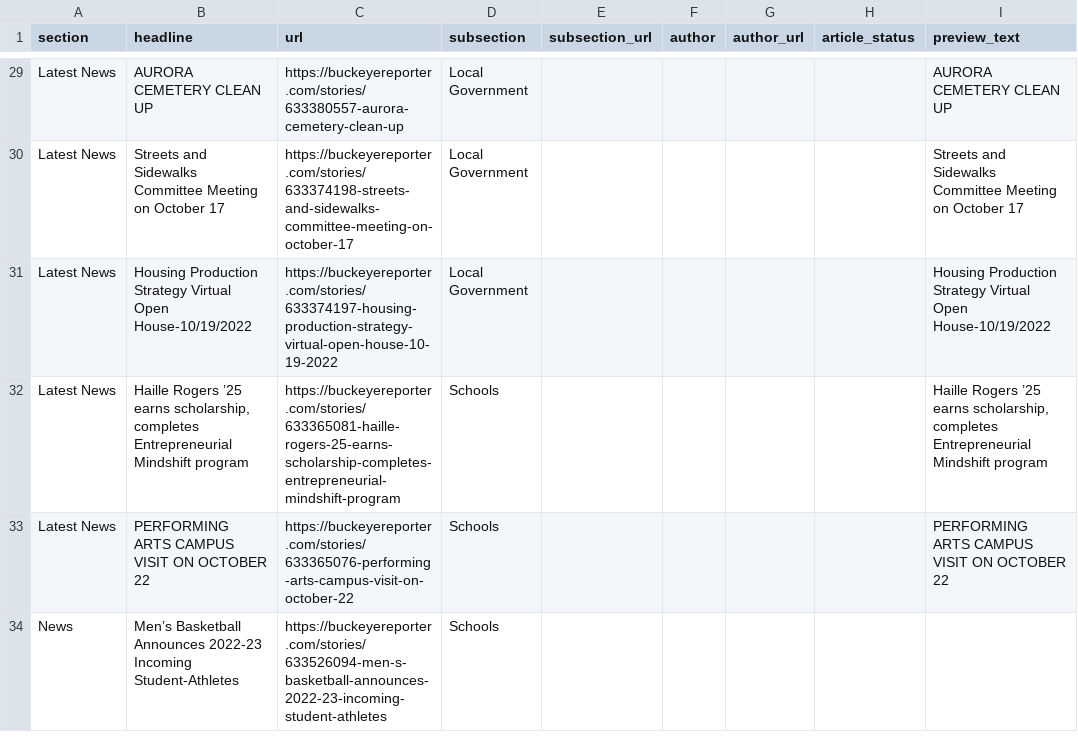
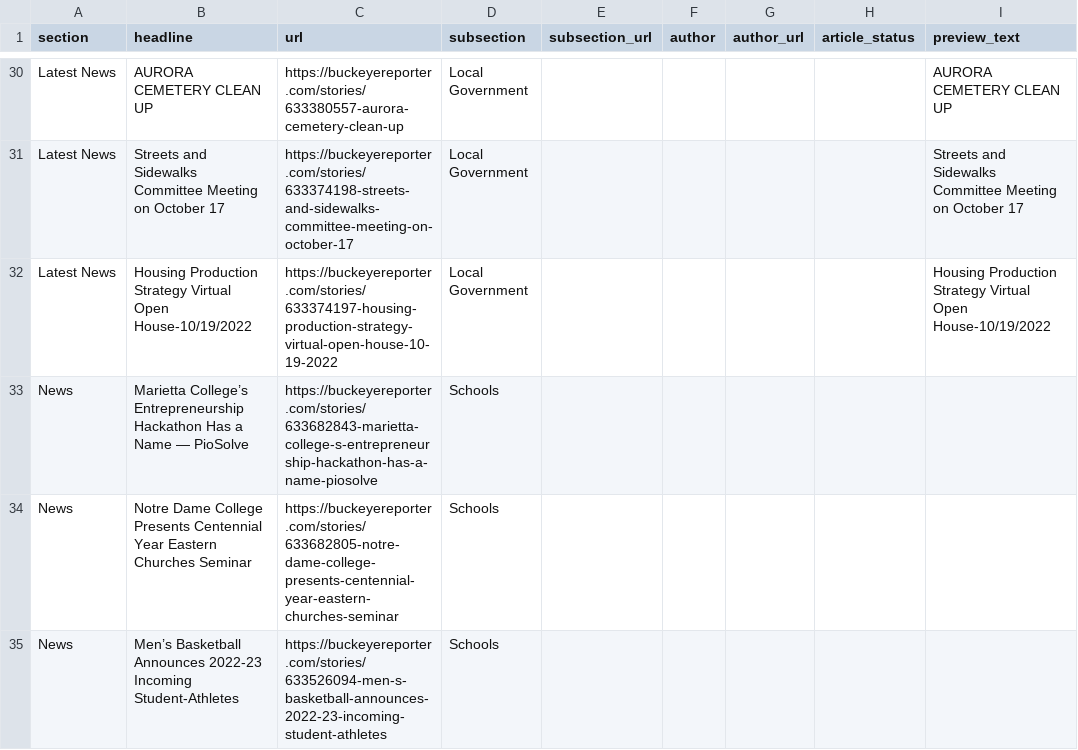
Before and after one commit to petebrown/homework-17-automatic-scraper, a CSV file: scraped_articles.csv, drawn as a sheet; only a part is shown, gaps mark what is left out; removed rows and columns are numbered as before the commit, all else as after; the diff covers the shown part only; the diff names each change by its address in the sheet, - before the commit and + after, or states it on an @@ line.

```diff
--- a/scraped_articles.csv
+++ b/scraped_articles.csv
-row 32: Latest News | Haille Rogers ’25 earns scholarship, completes Entrepreneurial Mindshift program | https://buckeyereporter.com/stories/633365081-haille-rogers-25-earns-scholarship-completes-entrepreneurial-mindshift-program | Schools |  |  |  |  | Haille Rogers ’25 earns scholarship, completes Entrepreneurial Mindshift program
-row 33: Latest News | PERFORMING ARTS CAMPUS VISIT ON OCTOBER 22 | https://buckeyereporter.com/stories/633365076-performing-arts-campus-visit-on-october-22 | Schools |  |  |  |  | PERFORMING ARTS CAMPUS VISIT ON OCTOBER 22
+row 33: News | Marietta College’s Entrepreneurship Hackathon Has a Name — PioSolve | https://buckeyereporter.com/stories/633682843-marietta-college-s-entrepreneurship-hackathon-has-a-name-piosolve | Schools
+row 34: News | Notre Dame College Presents Centennial Year Eastern Churches Seminar | https://buckeyereporter.com/stories/633682805-notre-dame-college-presents-centennial-year-eastern-churches-seminar | Schools
```
Also changed, not shown: 3 added rows, 4 removed rows and 3 edited cells elsewhere in this file.
